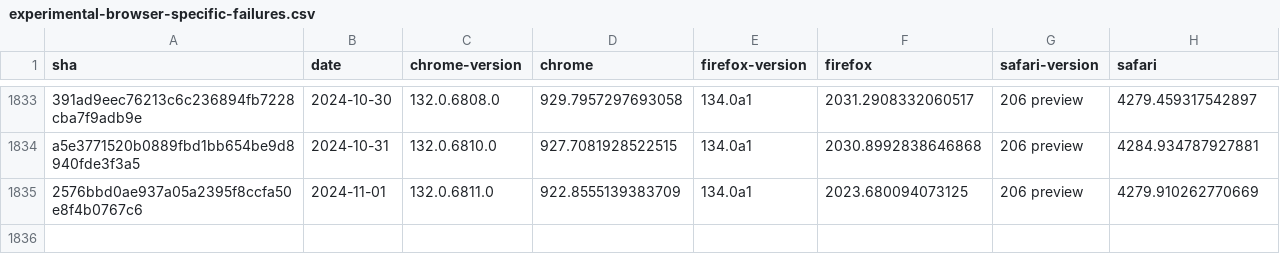
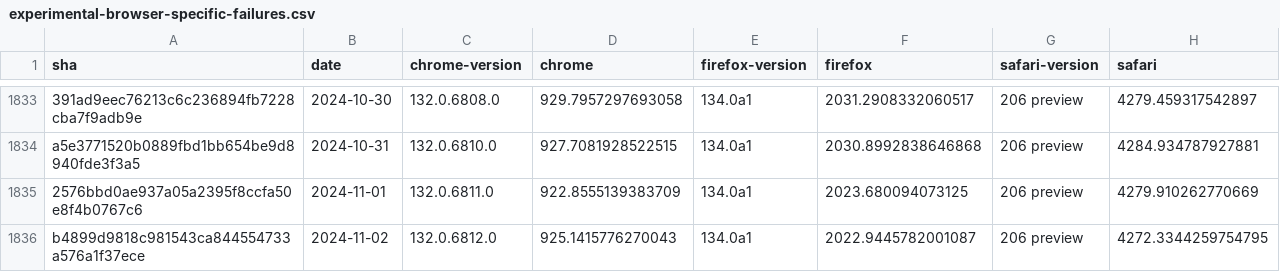
Before and after one commit to gsnedders/results-analysis, a CSV file: data/experimental-browser-specific-failures.csv, drawn as a sheet; only a part is shown, gaps mark what is left out; the diff names each change by its address in the sheet, - before the commit and + after, or states it on an @@ line.

```diff
--- a/data/experimental-browser-specific-failures.csv
+++ b/data/experimental-browser-specific-failures.csv
+row 1836: b4899d9818c981543ca844554733a576a1f37ece | 2024-11-02 | 132.0.6812.0 | 925.1415776270043 | 134.0a1 | 2022.9445782001087 | 206 preview | 4272.3344259754795
```
Also changed, not shown: data/interop-2023/interop-2023-experimental-v2.csv, data/interop-2023/interop-2023-stable-v2.csv, 3 other files.
